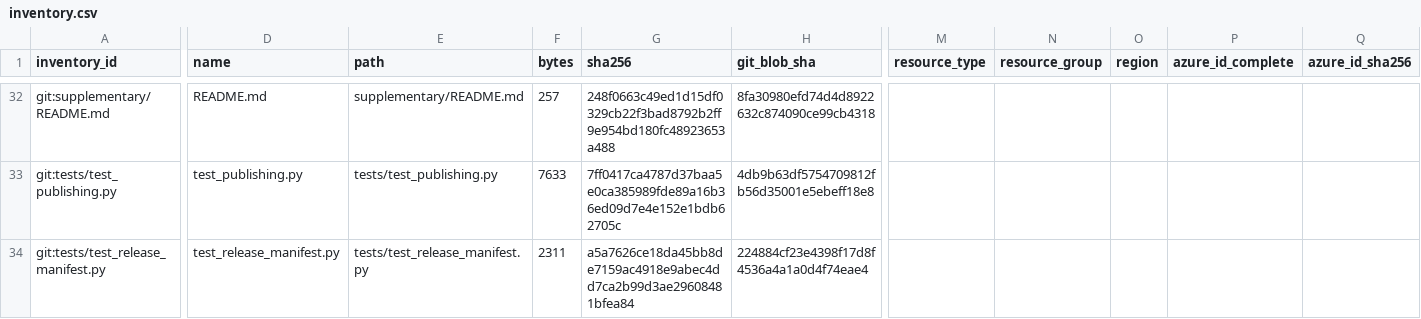
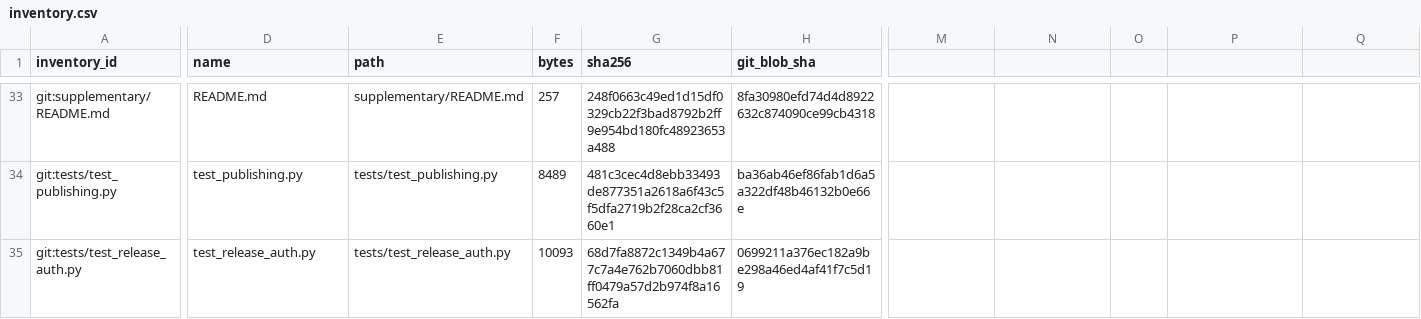
Before and after one commit to humanaios-ui/research, a CSV file: registry/generated/inventory.csv, drawn as a sheet; only a part is shown, gaps mark what is left out; addresses are those after the commit; the diff covers the shown part only; the diff names each change by its address in the sheet, - before the commit and + after, or states it on an @@ line.

```diff
--- a/registry/generated/inventory.csv
+++ b/registry/generated/inventory.csv
-M1: resource_type
+M1: (empty)
-N1: resource_group
+N1: (empty)
-O1: region
+O1: (empty)
-P1: azure_id_complete
+P1: (empty)
-Q1: azure_id_sha256
+Q1: (empty)
-F34 (bytes): 7633
+F34 (bytes): 8489
-G34 (sha256): 7ff0417ca4787d37baa5e0ca385989fde89a16b36ed09d7e4e152e1bdb62705c
+G34 (sha256): 481c3cec4d8ebb33493de877351a2618a6f43c5f5dfa2719b2f28ca2cf3660e1
-H34 (git_blob_sha): 4db9b63df5754709812fb56d35001e5ebeff18e8
+H34 (git_blob_sha): ba36ab46ef86fab1d6a5a322df48b46132b0e66e
-A35 (inventory_id): git:tests/test_release_manifest.py
+A35 (inventory_id): git:tests/test_release_auth.py
-D35 (name): test_release_manifest.py
+D35 (name): test_release_auth.py
-E35 (path): tests/test_release_manifest.py
+E35 (path): tests/test_release_auth.py
-F35 (bytes): 2311
+F35 (bytes): 10093
-G35 (sha256): a5a7626ce18da45bb8de7159ac4918e9abec4dd7ca2b99d3ae29608481bfea84
+G35 (sha256): 68d7fa8872c1349b4a677c7a4e762b7060dbb81ff0479a57d2b974f8a16562fa
-H35 (git_blob_sha): 224884cf23e4398f17d8f4536a4a1a0d4f74eae4
+H35 (git_blob_sha): 0699211a376ec182a9be298a46ed4af41f7c5d19
```
Also changed, not shown: 1 added row and 30 edited cells elsewhere in this file, 7 other files.
